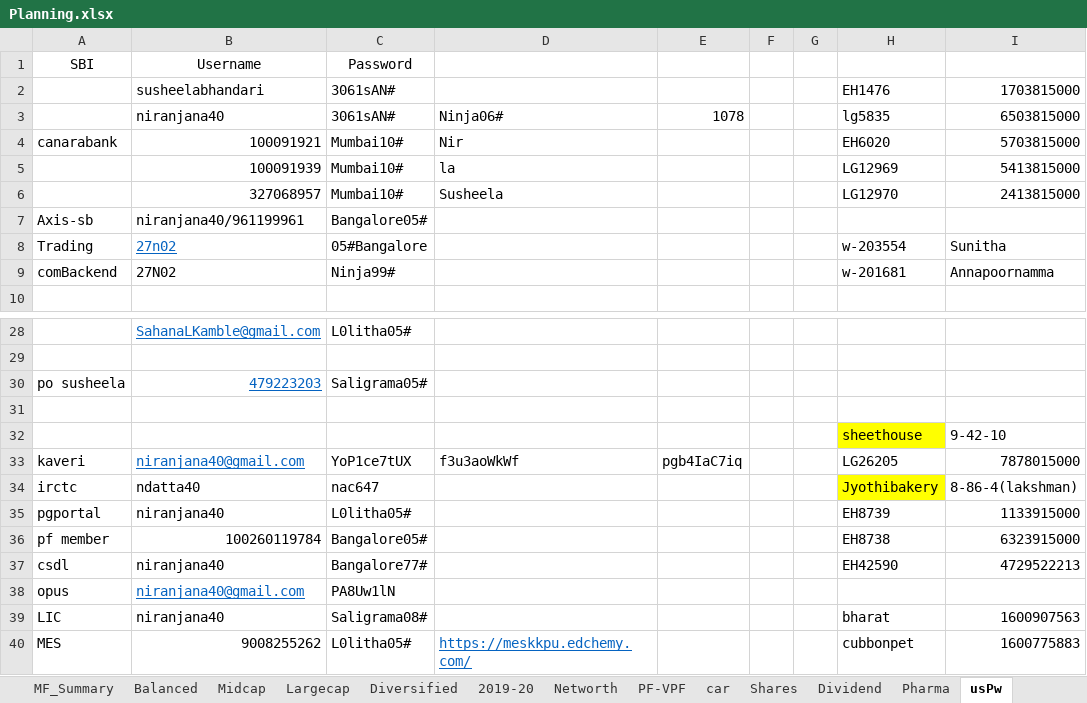
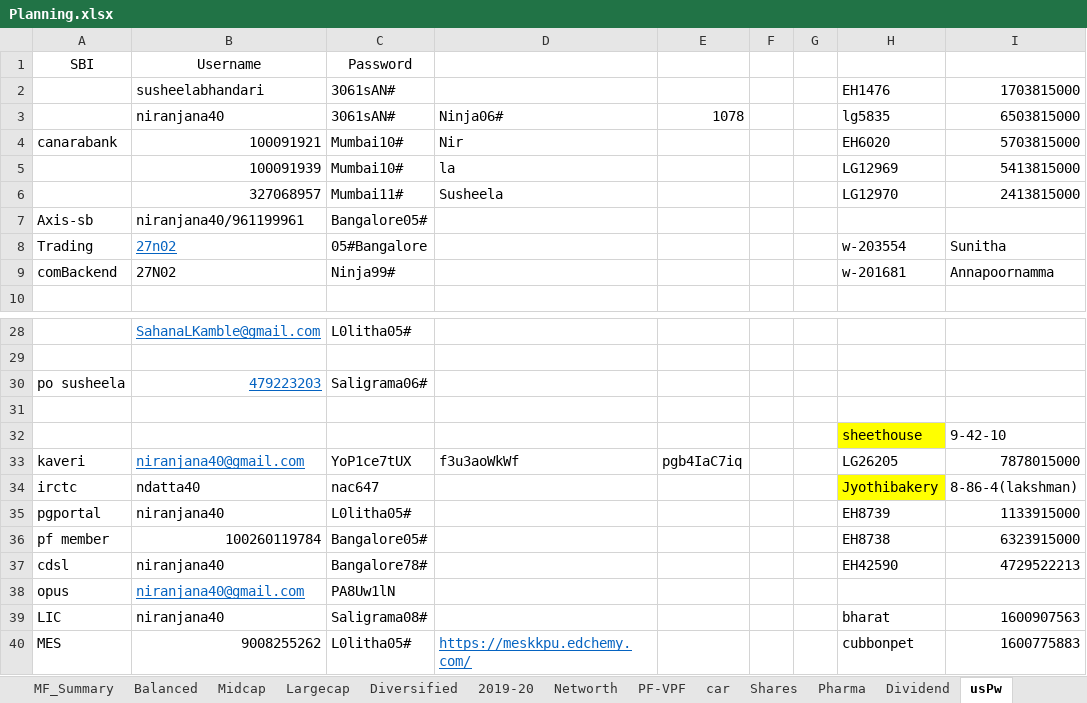
Before and after one commit to niranjanadatta/ndattarepo, an Excel workbook: Planning.xlsx, sheet usPw, drawn as a sheet; only a part is shown, gaps mark what is left out; values as stored, in another font and other column widths than the file's, no borders; the diff names each change by its address in the sheet, - before the commit and + after, or states it on an @@ line.

```diff
--- a/Planning.xlsx (sheet usPw)
+++ b/Planning.xlsx (sheet usPw)
@@ sheet tab order changed: MF_Summary | Balanced | Midcap | Largecap | Diversified | 2019-20 | Networth | PF-VPF | car | Shares | Pharma | Dividend | usPw @@
-C6: Mumbai10#
+C6: Mumbai11#
-C30: Saligrama05#
+C30: Saligrama06#
-A37: csdl
+A37: cdsl
-C37: Bangalore77#
+C37: Bangalore78#
```
Also changed, not shown: sheet PF-VPF, sheet Others, sheet Networth, sheet Dividend, sheet Shares, Expenses2023.xlsx, ananthaDeath.xlsx.
